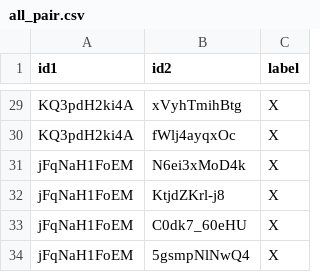
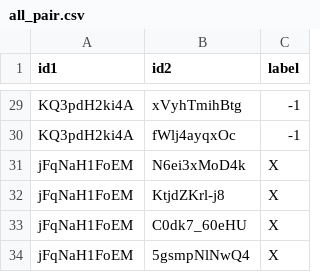
Before and after one commit to smygw72/P-KAI, a CSV file: smygw/annotation/all_pair.csv, drawn as a sheet; only a part is shown, gaps mark what is left out; the diff covers the shown part only; the diff names each change by its address in the sheet, - before the commit and + after, or states it on an @@ line.

```diff
--- a/smygw/annotation/all_pair.csv
+++ b/smygw/annotation/all_pair.csv
-C29:C30 (label): X
+C29:C30 (label): -1
```
Also changed, not shown: 27 edited cells elsewhere in this file.
